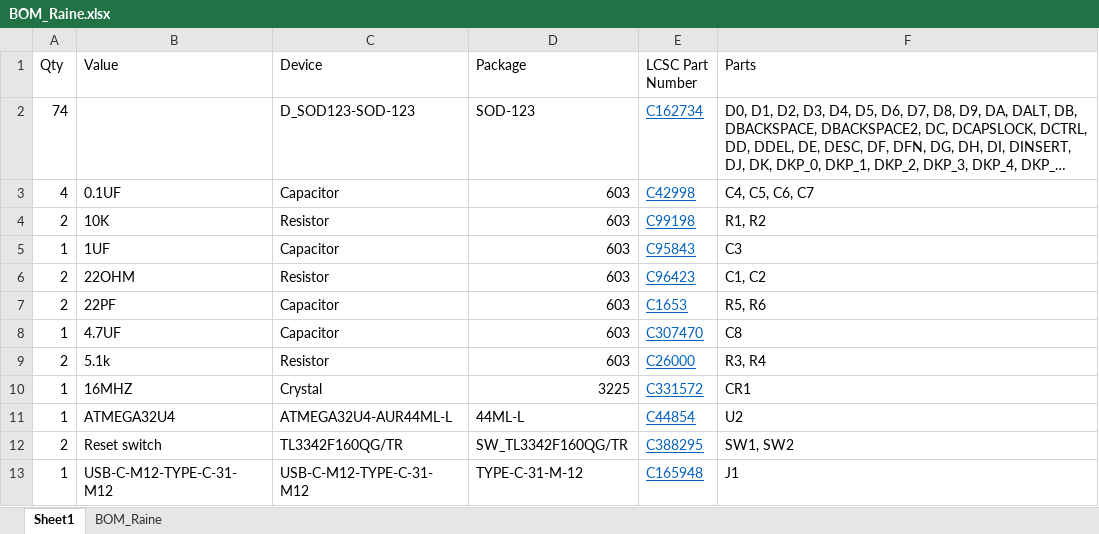
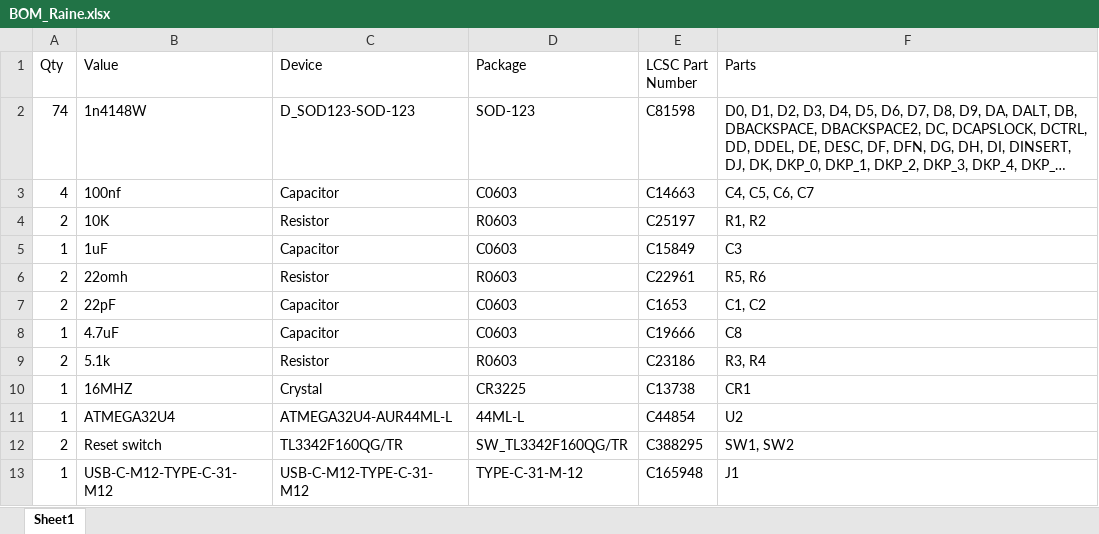
Before and after one commit to e11i0t23/Raine, an Excel workbook: CAMOutputs/Assembly/BOM_Raine.xlsx, sheet Sheet1, drawn as a sheet; long unchanged cells end in …; values as stored, in another font and other column widths than the file's, no borders; table styles not drawn; removed rows and columns are numbered as before the commit, all else as after; the diff names each change by its address in the sheet, - before the commit and + after, or states it on an @@ line.

```diff
--- a/CAMOutputs/Assembly/BOM_Raine.xlsx (sheet Sheet1)
+++ b/CAMOutputs/Assembly/BOM_Raine.xlsx (sheet Sheet1)
-sheet tab: BOM_Raine
-B2 (Value): (empty)
+B2 (Value): 1n4148W
-E2 (LCSC Part Number): C162734
+E2 (LCSC Part Number): C81598
@@ E2:E5 underline: on → off, text colour: #0563C1 → black @@
-B3 (Value): 0.1UF
+B3 (Value): 100nf
-D3 (Package): 603
+D3 (Package): C0603
-E3 (LCSC Part Number): C42998
+E3 (LCSC Part Number): C14663
-D4 (Package): 603
+D4 (Package): R0603
-E4 (LCSC Part Number): C99198
+E4 (LCSC Part Number): C25197
-B5 (Value): 1UF
+B5 (Value): 1uF
-D5 (Package): 603
+D5 (Package): C0603
-E5 (LCSC Part Number): C95843
+E5 (LCSC Part Number): C15849
-row 6: 2 | 22OHM | Resistor | 603 | C96423 | C1, C2
+row 6: 2 | 22omh | Resistor | R0603 | C22961 | R5, R6
-B7 (Value): 22PF
+B7 (Value): 22pF
-D7:D8 (Package): 603
+D7:D8 (Package): C0603
@@ E7:E13 underline: on → off, text colour: #0563C1 → black @@
-F7 (Parts): R5, R6
+F7 (Parts): C1, C2
-B8 (Value): 4.7UF
+B8 (Value): 4.7uF
-E8 (LCSC Part Number): C307470
+E8 (LCSC Part Number): C19666
-D9 (Package): 603
+D9 (Package): R0603
-E9 (LCSC Part Number): C26000
+E9 (LCSC Part Number): C23186
-D10 (Package): 3225
+D10 (Package): CR3225
-E10 (LCSC Part Number): C331572
+E10 (LCSC Part Number): C13738
```
Also changed, not shown: 12 other files.
